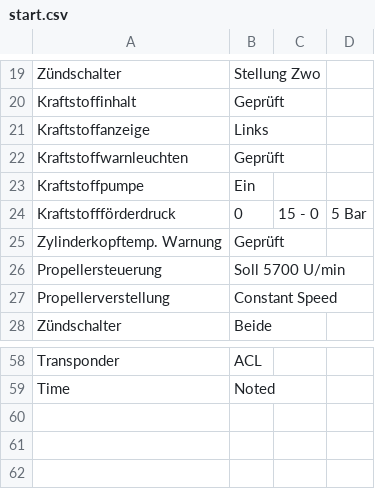
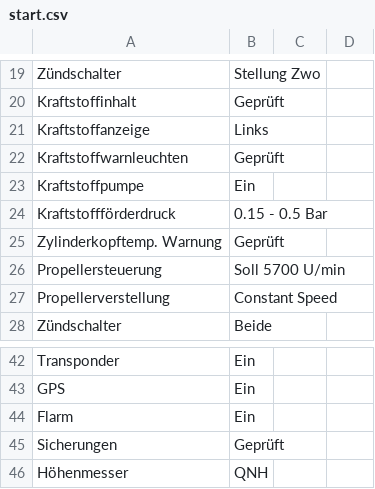
Before and after one commit to nbleisch/checklist, a CSV file: app/src/main/res/raw/start.csv, drawn as a sheet; only a part is shown, gaps mark what is left out; removed rows and columns are numbered as before the commit, all else as after; the diff covers the shown part only; the diff names each change by its address in the sheet, - before the commit and + after, or states it on an @@ line.

```diff
--- a/app/src/main/res/raw/start.csv
+++ b/app/src/main/res/raw/start.csv
-row 24: Kraftstoffförderdruck | 0 | 15 - 0 | 5 Bar
+row 24: Kraftstoffförderdruck | 0.15 - 0.5 Bar
-B42: ACL
+B42: Ein
-row 59: Time | Noted
+row 43: GPS | Ein
+row 44: Flarm | Ein
+row 45: Sicherungen | Geprüft
+row 46: Höhenmesser | QNH
```
Also changed, not shown: 3 added rows, 19 removed rows and 10 edited cells elsewhere in this file, 3 other files.
